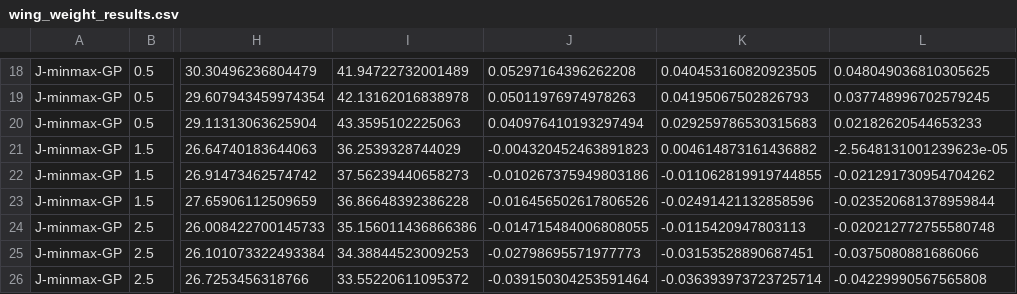
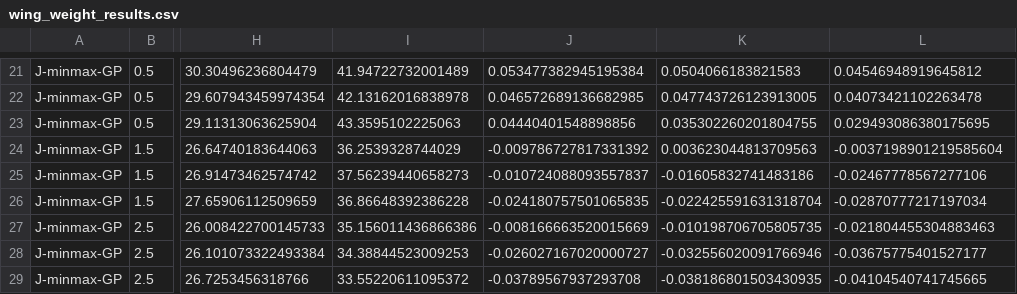
Before and after one commit to vincentblot28/conformalized_gp, a CSV file: paper_results/table_results/wing_weight_results.csv, drawn as a sheet; only a part is shown, gaps mark what is left out; addresses are those after the commit; the diff covers the shown part only; the diff names each change by its address in the sheet, - before the commit and + after, or states it on an @@ line.

```diff
--- a/paper_results/table_results/wing_weight_results.csv
+++ b/paper_results/table_results/wing_weight_results.csv
-J21: 0.05297164396262208
+J21: 0.053477382945195384
-K21: 0.040453160820923505
+K21: 0.0504066183821583
-L21: 0.048049036810305625
+L21: 0.04546948919645812
-J22: 0.05011976974978263
+J22: 0.046572689136682985
-K22: 0.04195067502826793
+K22: 0.047743726123913005
-L22: 0.037748996702579245
+L22: 0.04073421102263478
-J23: 0.040976410193297494
+J23: 0.04440401548898856
-K23: 0.029259786530315683
+K23: 0.035302260201804755
-L23: 0.02182620544653233
+L23: 0.029493086380175695
-J24: -0.004320452463891823
+J24: -0.009786727817331392
-K24: 0.004614873161436882
+K24: 0.003623044813709563
-L24: -2.5648131001239623e-05
+L24: -0.0037198901219585604
-J25: -0.010267375949803186
+J25: -0.010724088093557837
-K25: -0.011062819919744855
+K25: -0.01605832741483186
-L25: -0.021291730954704262
+L25: -0.02467778567277106
-J26: -0.016456502617806526
+J26: -0.024180757501065835
-K26: -0.02491421132858596
+K26: -0.022425591631318704
-L26: -0.023520681378959844
+L26: -0.02870777217197034
-J27: -0.014715484006808055
+J27: -0.008166663520015669
-K27: -0.0115420947803113
+K27: -0.010198706705805735
-L27: -0.020212772755580748
+L27: -0.021804455304883463
-J28: -0.02798695571977773
+J28: -0.026027167020000727
-K28: -0.03153528890687451
+K28: -0.032556020091766946
-L28: -0.0375080881686066
+L28: -0.03675775401527177
-J29: -0.039150304253591464
+J29: -0.03789567937293708
-K29: -0.036393973723725714
+K29: -0.038186801503430935
-L29: -0.04229990567565808
+L29: -0.04104540741745665
```
Also changed, not shown: 3 added rows and 27 edited cells elsewhere in this file, paper_results/table_results/morokoff_results.csv.
